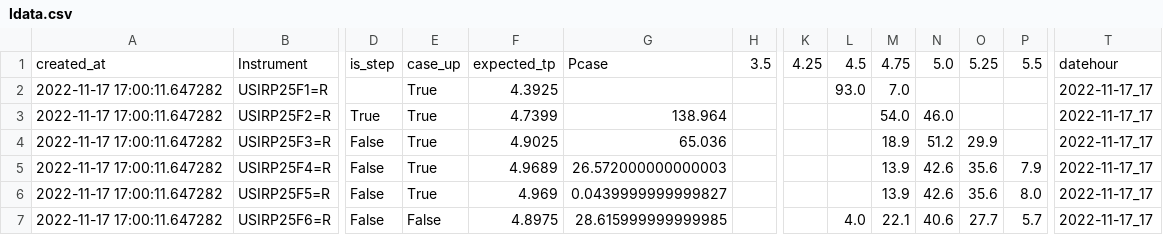
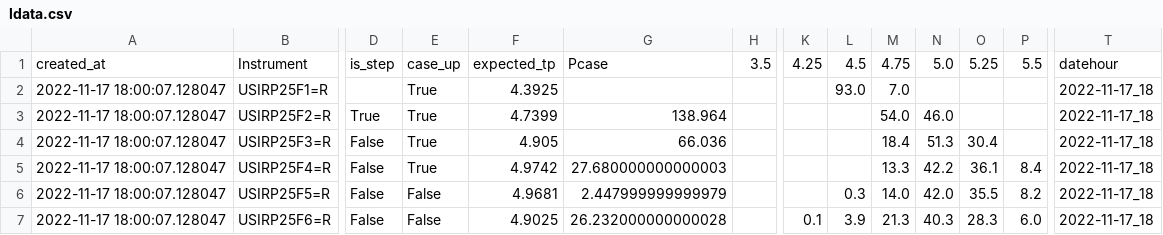
Before and after one commit to etq-quant/dashboard, a CSV file: irpr/ldata.csv, drawn as a sheet; only a part is shown, gaps mark what is left out; the diff covers the shown part only; the diff names each change by its address in the sheet, - before the commit and + after, or states it on an @@ line.

```diff
--- a/irpr/ldata.csv
+++ b/irpr/ldata.csv
-A2:A7: 2022-11-17 17:00:11.647282
+A2:A7: 2022-11-17 18:00:07.128047
-T2:T7: 2022-11-17_17
+T2:T7: 2022-11-17_18
-F4: 4.9025
+F4: 4.905
-G4: 65.036
+G4: 66.036
-M4: 18.9
+M4: 18.4
-N4: 51.2
+N4: 51.3
-O4: 29.9
+O4: 30.4
-F5: 4.9689
+F5: 4.9742
-G5: 26.572000000000003
+G5: 27.680000000000003
-M5: 13.9
+M5: 13.3
-N5: 42.6
+N5: 42.2
-O5: 35.6
+O5: 36.1
-P5: 7.9
+P5: 8.4
-E6: True
+E6: False
-F6: 4.969
+F6: 4.9681
-G6: 0.0439999999999827
+G6: 2.447999999999979
-L6: (empty)
+L6: 0.3
-M6: 13.9
+M6: 14.0
-N6: 42.6
+N6: 42.0
-O6: 35.6
+O6: 35.5
-P6: 8.0
+P6: 8.2
-F7: 4.8975
+F7: 4.9025
-G7: 28.615999999999985
+G7: 26.232000000000028
-K7: (empty)
+K7: 0.1
-L7: 4.0
+L7: 3.9
-M7: 22.1
+M7: 21.3
-N7: 40.6
+N7: 40.3
-O7: 27.7
+O7: 28.3
-P7: 5.7
+P7: 6.0
```
Also changed, not shown: 29 edited cells elsewhere in this file, irpr/data.csv, 1 other file.
